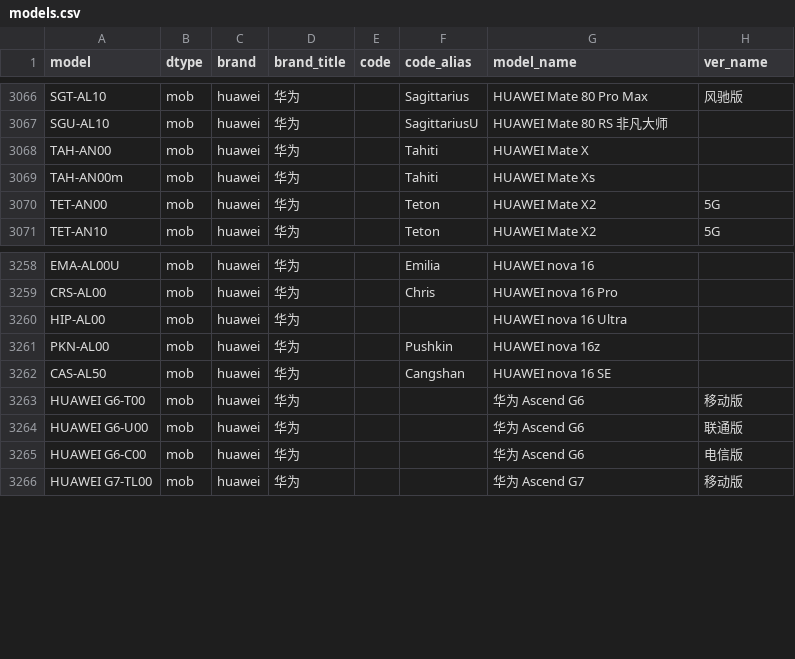
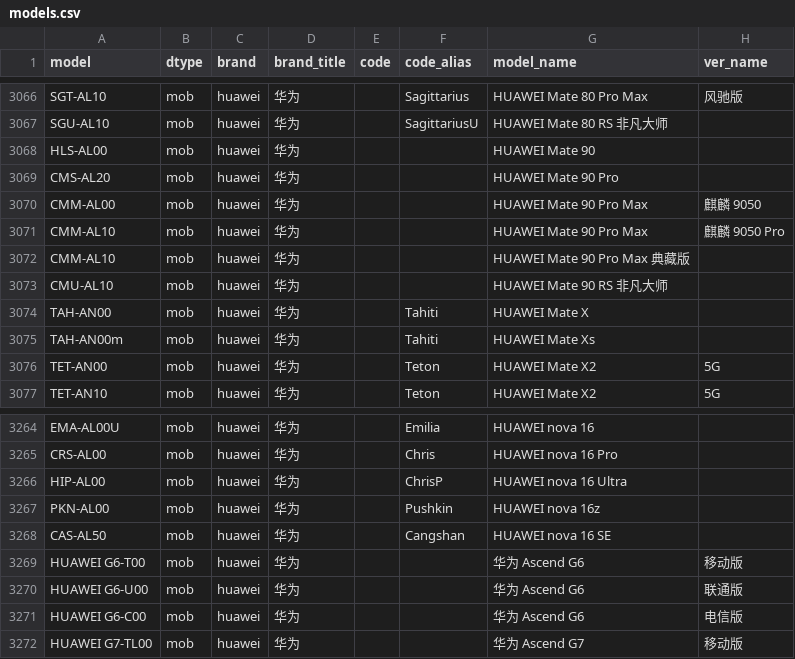
Before and after one commit to YuleBest/MobileModels-csv, a CSV file: models.csv, drawn as a sheet; only a part is shown, gaps mark what is left out.

```diff
--- a/models.csv
+++ b/models.csv
@@ -3067,2 +3067,8 @@ SGT-AL10,mob,huawei,华为,,Sagittarius,HUAWEI Mate 80 Pro Max,风驰版
 SGU-AL10,mob,huawei,华为,,SagittariusU,HUAWEI Mate 80 RS 非凡大师,
+HLS-AL00,mob,huawei,华为,,,HUAWEI Mate 90,
+CMS-AL20,mob,huawei,华为,,,HUAWEI Mate 90 Pro,
+CMM-AL00,mob,huawei,华为,,,HUAWEI Mate 90 Pro Max,麒麟 9050
+CMM-AL10,mob,huawei,华为,,,HUAWEI Mate 90 Pro Max,麒麟 9050 Pro
+CMM-AL10,mob,huawei,华为,,,HUAWEI Mate 90 Pro Max 典藏版,
+CMU-AL10,mob,huawei,华为,,,HUAWEI Mate 90 RS 非凡大师,
 TAH-AN00,mob,huawei,华为,,Tahiti,HUAWEI Mate X,
@@ -3259,3 +3265,3 @@ EMA-AL00U,mob,huawei,华为,,Emilia,HUAWEI nova 16,
 CRS-AL00,mob,huawei,华为,,Chris,HUAWEI nova 16 Pro,
-HIP-AL00,mob,huawei,华为,,,HUAWEI nova 16 Ultra,
+HIP-AL00,mob,huawei,华为,,ChrisP,HUAWEI nova 16 Ultra,
 PKN-AL00,mob,huawei,华为,,Pushkin,HUAWEI nova 16z,
```
Also changed, not shown: 1 other file.
